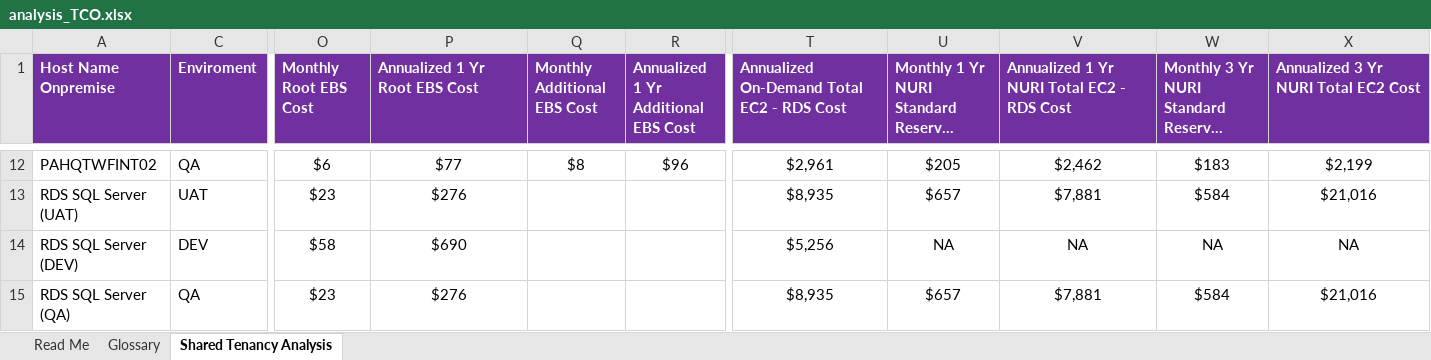
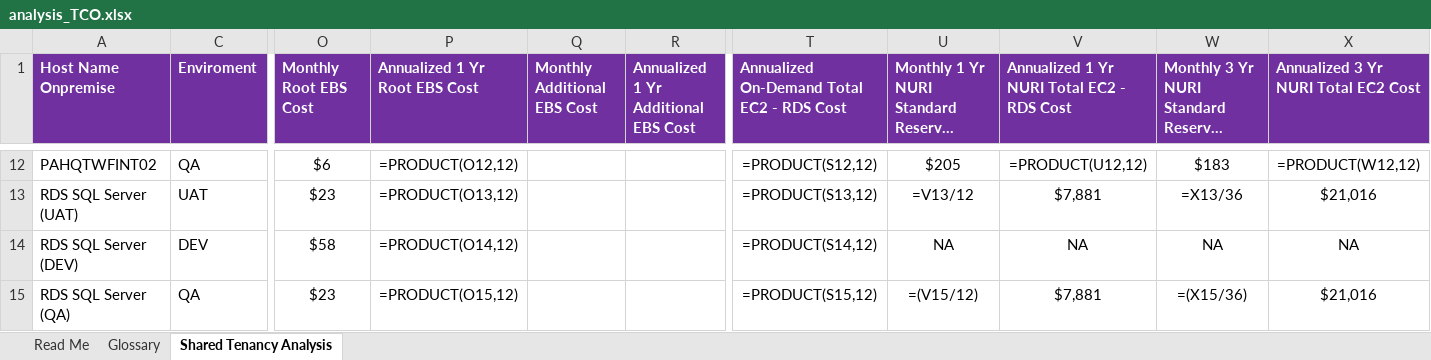
Before and after one commit to elocuente12-cpu/tco-bussines-case, an Excel workbook: Ambientes intermedios/Assessment-2026-03-04-1706/analysis_TCO.xlsx, sheet Shared Tenancy Analysis, drawn as a sheet; only a part is shown, gaps mark what is left out; long unchanged cells end in …; values as stored, in another font and other column widths than the file's, no borders; formulas without a stored value are shown as written; the diff covers the shown part only; the diff names each change by its address in the sheet, - before the commit and + after, or states it on an @@ line.

```diff
--- a/Ambientes intermedios/Assessment-2026-03-04-1706/analysis_TCO.xlsx (sheet Shared Tenancy Analysis)
+++ b/Ambientes intermedios/Assessment-2026-03-04-1706/analysis_TCO.xlsx (sheet Shared Tenancy Analysis)
-P12 (Annualized 1 Yr Root EBS Cost): $77
+P12 (Annualized 1 Yr Root EBS Cost): =PRODUCT(O12,12)
-Q12 (Monthly Additional EBS Cost): $8
+Q12 (Monthly Additional EBS Cost): (empty)
-R12: $96
+R12: (empty)
-T12: $2,961
+T12: =PRODUCT(S12,12)
-V12: $2,462
+V12: =PRODUCT(U12,12)
-X12: $2,199
+X12: =PRODUCT(W12,12)
-P13 (Annualized 1 Yr Root EBS Cost): $276
+P13 (Annualized 1 Yr Root EBS Cost): =PRODUCT(O13,12)
-T13: $8,935
+T13: =PRODUCT(S13,12)
-U13: $657
+U13: =V13/12
-W13: $584
+W13: =X13/36
-P14 (Annualized 1 Yr Root EBS Cost): $690
+P14 (Annualized 1 Yr Root EBS Cost): =PRODUCT(O14,12)
-T14: $5,256
+T14: =PRODUCT(S14,12)
-P15 (Annualized 1 Yr Root EBS Cost): $276
+P15 (Annualized 1 Yr Root EBS Cost): =PRODUCT(O15,12)
-T15: $8,935
+T15: =PRODUCT(S15,12)
-U15: $657
+U15: =(V15/12)
-W15: $584
+W15: =(X15/36)
```
Also changed, not shown: 59 edited cells elsewhere in this sheet, hidden cells, Ambiente Productivo/Lift-and-Shift - 18 Servers/analysis_TCO.xlsx, 6 other files.
